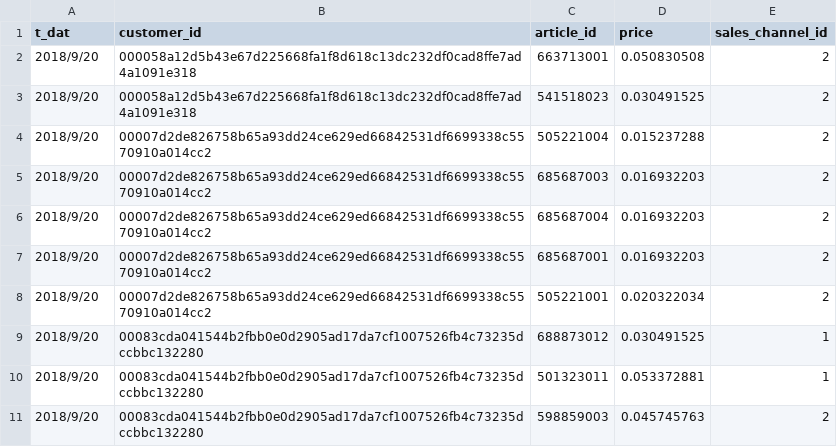
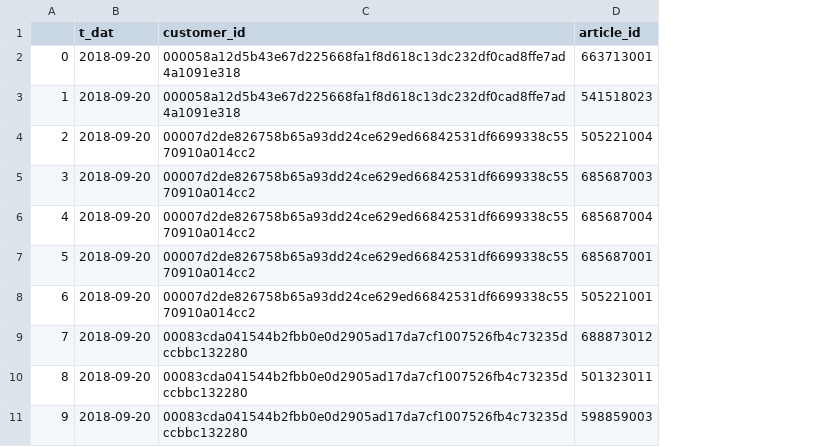
Before and after one commit to AymenEcharghaoui/H-M-Personalized-Fashion-Recommendations, a CSV file: data/transactions_train_10.csv, drawn as a sheet; removed rows and columns are numbered as before the commit, all else as after; the diff names each change by its address in the sheet, - before the commit and + after, or states it on an @@ line.

Commit message:
data split

```diff
--- a/data/transactions_train_10.csv
+++ b/data/transactions_train_10.csv
+column A, rows 2-11: 0 | 1 | 2 | 3 | 4 | 5 | 6 | 7 | 8 | 9
-column D (price), rows 2-11: 0.050830508 | 0.030491525 | 0.015237288 | 0.016932203 | 0.016932203 | 0.016932203 | 0.020322034 | 0.030491525 | 0.053372881 | 0.045745763
-column E (sales_channel_id), rows 2-11: 2 | 2 | 2 | 2 | 2 | 2 | 2 | 1 | 1 | 2
-B2:B11 (t_dat): 2018/9/20
+B2:B11 (t_dat): 2018-09-20
```
Also changed, not shown: 1 other file.
